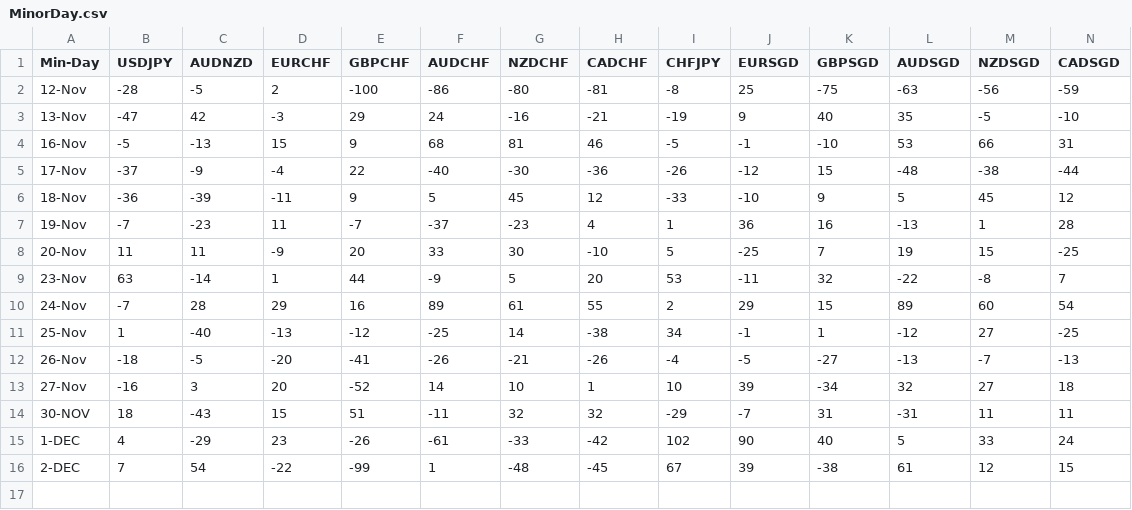
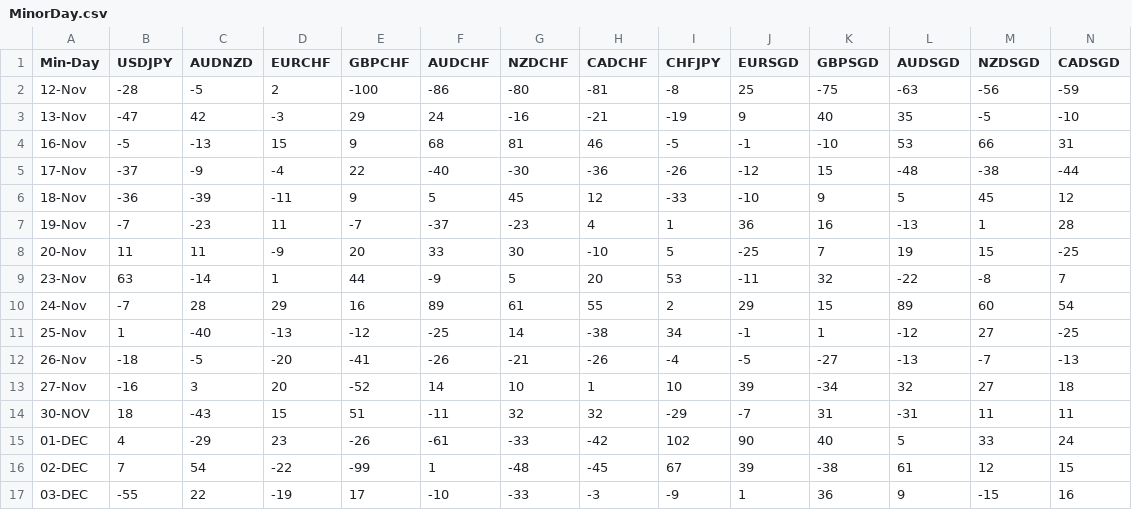
Before and after one commit to PP-Ram/FxData, a CSV file: Data/MinorDay.csv, drawn as a sheet; only a part is shown; rows hold the shown columns only; the diff names each change by its address in the sheet, - before the commit and + after, or states it on an @@ line.

```diff
--- a/Data/MinorDay.csv
+++ b/Data/MinorDay.csv
-A15 (Min-Day): 1-DEC
+A15 (Min-Day): 01-DEC
-A16 (Min-Day): 2-DEC
+A16 (Min-Day): 02-DEC
+row 17: 03-DEC | -55 | 22 | -19 | 17 | -10 | -33 | -3 | -9 | 1 | 36 | 9 | -15 | 16
```
Also changed, not shown: Data/MajorDay.csv, 1 other file.
